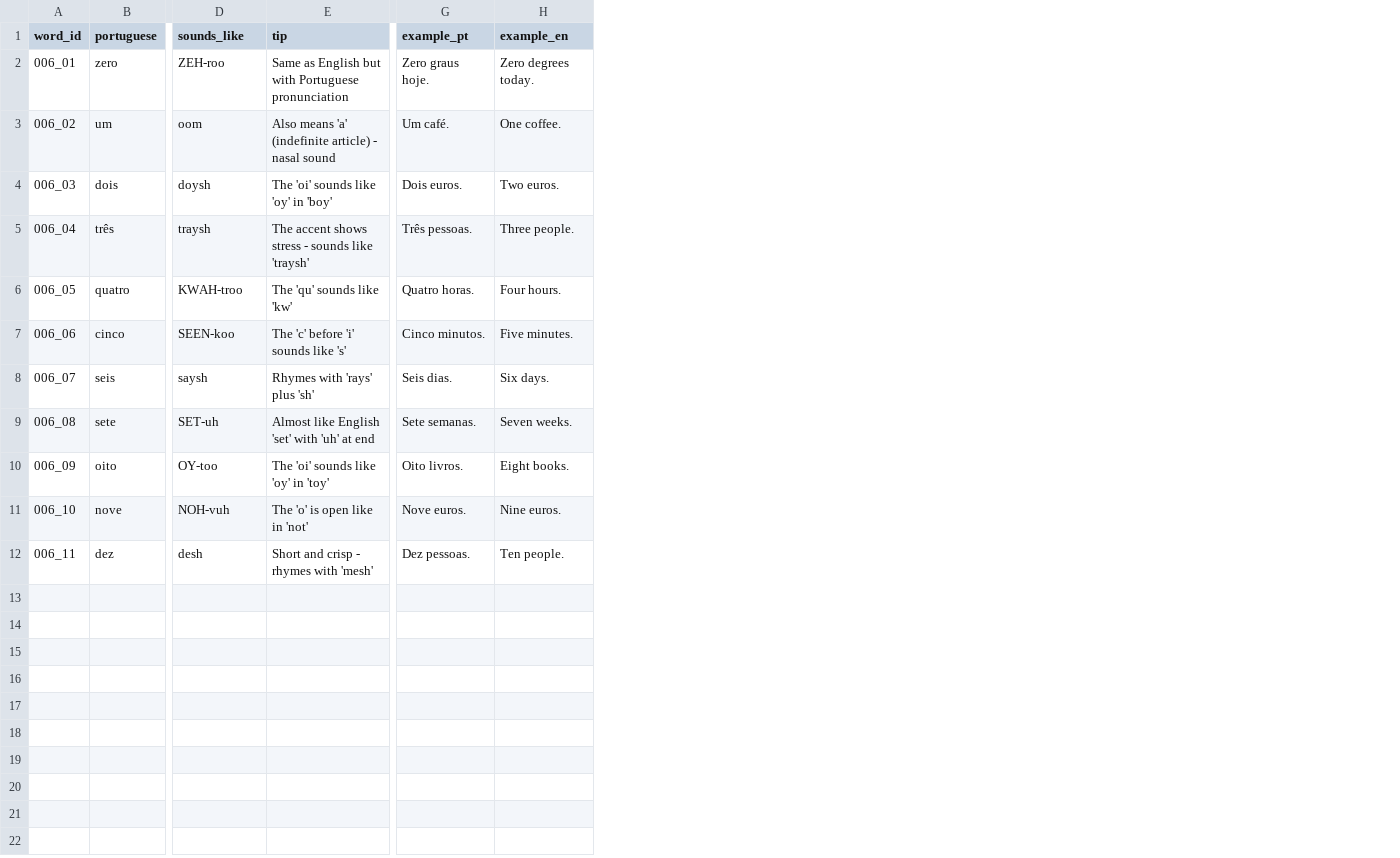
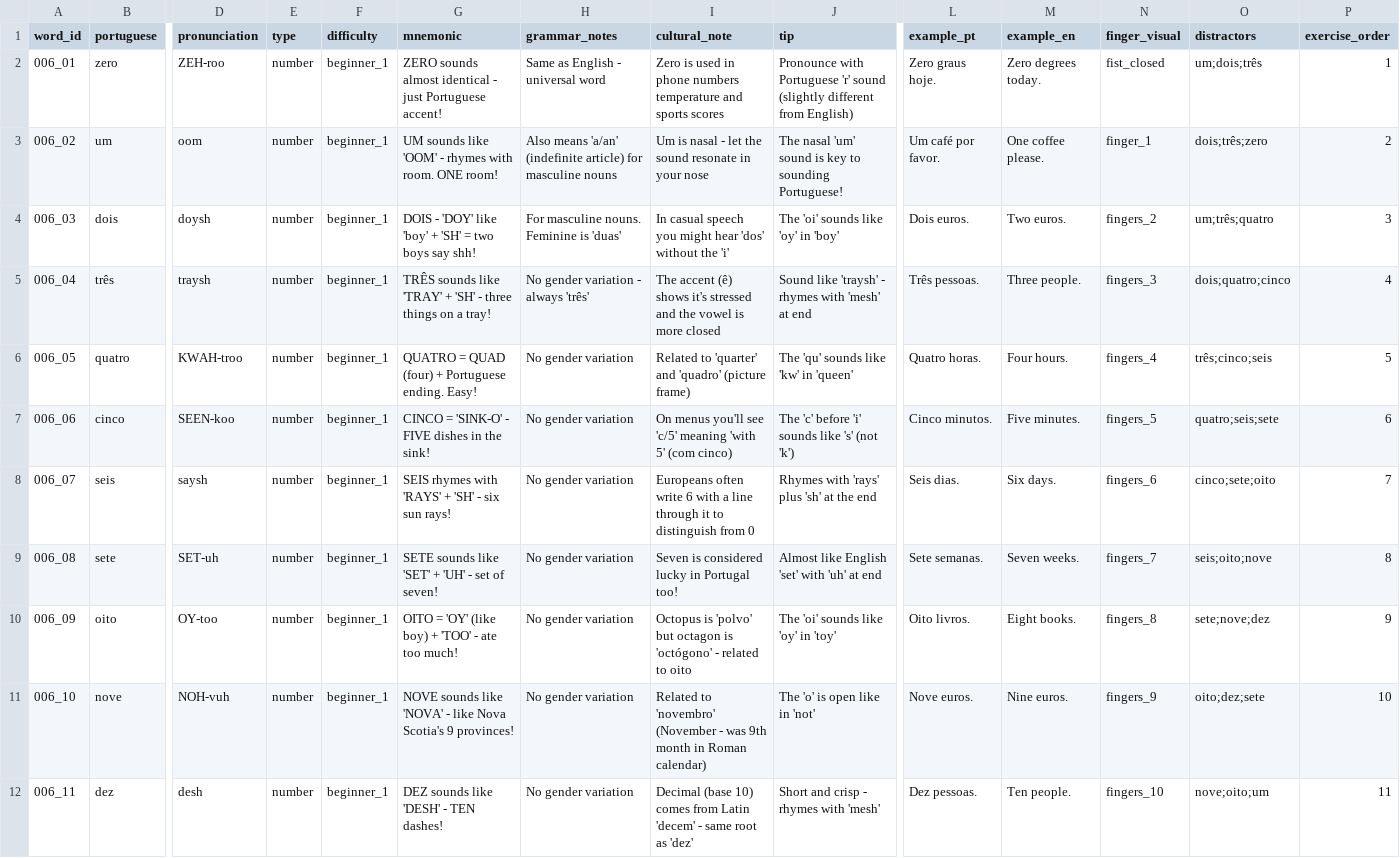
Before and after one commit to dstorey87/learning-portuguese, a CSV file: src/data/csv/006_numbers_1_10.csv, drawn as a sheet; only a part is shown, gaps mark what is left out; addresses are those after the commit; the diff names each change by its address in the sheet, - before the commit and + after, or states it on an @@ line.

```diff
--- a/src/data/csv/006_numbers_1_10.csv
+++ b/src/data/csv/006_numbers_1_10.csv
+column E (type), rows 2-12: all number
+column F (difficulty), rows 2-12: all beginner_1
+column G (mnemonic), rows 2-12: ZERO sounds almost identical - just Portuguese accent! | UM sounds like 'OOM' - rhymes with room. ONE room! | DOIS - 'DOY' like 'boy' + 'SH' = two boys say shh! | TRÊS sounds like 'TRAY' + 'SH' - three things on a tray! | QUATRO = QUAD (four) + Portuguese ending. Easy! | CINCO = 'SINK-O' - FIVE dishes in the sink! | SEIS rhymes with 'RAYS' + 'SH' - six sun rays! | SETE sounds like 'SET' + 'UH' - set of seven! | OITO = 'OY' (like boy) + 'TOO' - ate too much! | NOVE sounds like 'NOVA' - like Nova Scotia's 9 provinces! | DEZ sounds like 'DESH' - TEN dashes!
+column H (grammar_notes), rows 2-12: Same as English - universal word | Also means 'a/an' (indefinite article) for masculine nouns | For masculine nouns. Feminine is 'duas' | No gender variation - always 'três' | No gender variation | No gender variation | No gender variation | No gender variation | No gender variation | No gender variation | No gender variation
+column I (cultural_note), rows 2-12: Zero is used in phone numbers temperature and sports scores | Um is nasal - let the sound resonate in your nose | In casual speech you might hear 'dos' without the 'i' | The accent (ê) shows it's stressed and the vowel is more closed | Related to 'quarter' and 'quadro' (picture frame) | On menus you'll see 'c/5' meaning 'with 5' (com cinco) | Europeans often write 6 with a line through it to distinguish from 0 | Seven is considered lucky in Portugal too! | Octopus is 'polvo' but octagon is 'octógono' - related to oito | Related to 'novembro' (November - was 9th month in Roman calendar) | Decimal (base 10) comes from Latin 'decem' - same root as 'dez'
+column N (finger_visual), rows 2-12: fist_closed | finger_1 | fingers_2 | fingers_3 | fingers_4 | fingers_5 | fingers_6 | fingers_7 | fingers_8 | fingers_9 | fingers_10
+column O (distractors), rows 2-12: um;dois;três | dois;três;zero | um;três;quatro | dois;quatro;cinco | três;cinco;seis | quatro;seis;sete | cinco;sete;oito | seis;oito;nove | sete;nove;dez | oito;dez;sete | nove;oito;um
+column P (exercise_order), rows 2-12: 1 | 2 | 3 | 4 | 5 | 6 | 7 | 8 | 9 | 10 | 11
-D1: sounds_like
+D1: pronunciation
-J2 (tip): Same as English but with Portuguese pronunciation
+J2 (tip): Pronounce with Portuguese 'r' sound (slightly different from English)
-J3 (tip): Also means 'a' (indefinite article) - nasal sound
+J3 (tip): The nasal 'um' sound is key to sounding Portuguese!
-L3 (example_pt): Um café.
+L3 (example_pt): Um café por favor.
-M3 (example_en): One coffee.
+M3 (example_en): One coffee please.
-J5 (tip): The accent shows stress - sounds like 'traysh'
+J5 (tip): Sound like 'traysh' - rhymes with 'mesh' at end
-J6 (tip): The 'qu' sounds like 'kw'
+J6 (tip): The 'qu' sounds like 'kw' in 'queen'
-J7 (tip): The 'c' before 'i' sounds like 's'
+J7 (tip): The 'c' before 'i' sounds like 's' (not 'k')
-J8 (tip): Rhymes with 'rays' plus 'sh'
+J8 (tip): Rhymes with 'rays' plus 'sh' at the end
```
Also changed, not shown: src/data/csv/001_greetings.csv, src/data/csv/002_polite_phrases.csv, 6 other files.
